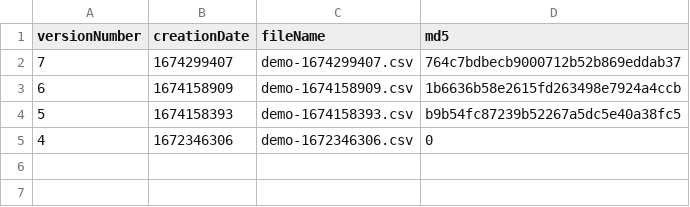
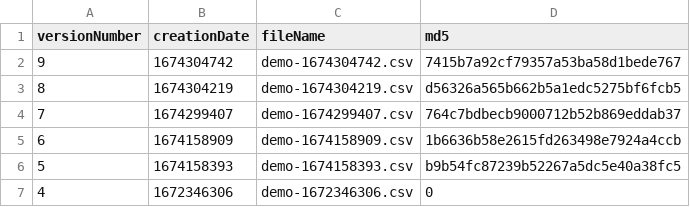
Before and after one commit to Leo-sailor/Epq-sailing-rating, a CSV file: universes/demo/host-demo.csv, drawn as a sheet.

```diff
--- a/universes/demo/host-demo.csv
+++ b/universes/demo/host-demo.csv
@@ -1,2 +1,4 @@
 versionNumber,creationDate,fileName,md5
+9,1674304742,demo-1674304742.csv,7415b7a92cf79357a53ba58d1bede767
+8,1674304219,demo-1674304219.csv,d56326a565b662b5a1edc5275bf6fcb5
 7,1674299407,demo-1674299407.csv,764c7bdbecb9000712b52b869eddab37
```
Also changed, not shown: 4 other files.
